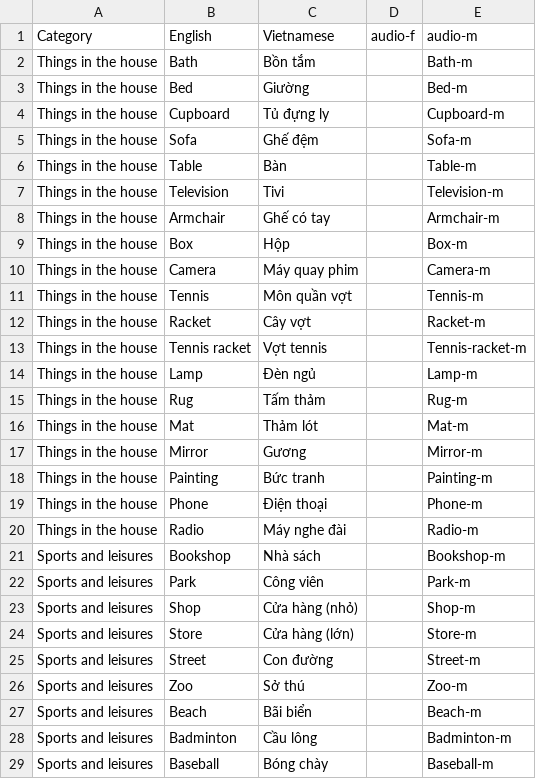
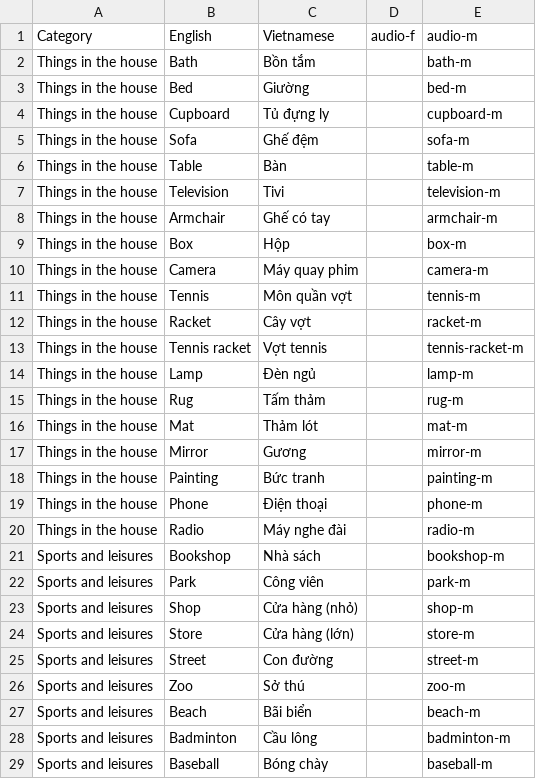
Before and after one commit to thesucoffather/sucof-learning, a CSV file: assets/vocabulary/vocabulary.csv, drawn as a sheet; only a part is shown; the diff covers the shown part only.

Commit message:
update vocabulary

```diff
--- a/assets/vocabulary/vocabulary.csv
+++ b/assets/vocabulary/vocabulary.csv
@@ -1,29 +1,29 @@
 Category,English,Vietnamese,audio-f,audio-m
-Things in the house,Bath,Bồn tắm,,Bath-m
-Things in the house,Bed,Giường,,Bed-m
-Things in the house,Cupboard,Tủ đựng ly,,Cupboard-m
-Things in the house,Sofa,Ghế đệm,,Sofa-m
-Things in the house,Table,Bàn,,Table-m
-Things in the house,Television,Tivi,,Television-m
-Things in the house,Armchair,Ghế có tay,,Armchair-m
-Things in the house,Box,Hộp,,Box-m
-Things in the house,Camera,Máy quay phim,,Camera-m
-Things in the house,Tennis,Môn quần vợt,,Tennis-m
-Things in the house,Racket,Cây vợt,,Racket-m
-Things in the house,Tennis racket,Vợt tennis,,Tennis-racket-m
-Things in the house,Lamp,Đèn ngủ,,Lamp-m
-Things in the house,Rug,Tấm thảm,,Rug-m
-Things in the house,Mat,Thảm lót,,Mat-m
-Things in the house,Mirror,Gương,,Mirror-m
-Things in the house,Painting,Bức tranh,,Painting-m
-Things in the house,Phone,Điện thoại,,Phone-m
-Things in the house,Radio,Máy nghe đài,,Radio-m
-Sports and leisures,Bookshop,Nhà sách,,Bookshop-m
-Sports and leisures,Park,Công viên,,Park-m
-Sports and leisures,Shop,Cửa hàng (nhỏ),,Shop-m
-Sports and leisures,Store,Cửa hàng (lớn),,Store-m
-Sports and leisures,Street,Con đường,,Street-m
-Sports and leisures,Zoo,Sở thú,,Zoo-m
-Sports and leisures,Beach,Bãi biển,,Beach-m
-Sports and leisures,Badminton,Cầu lông,,Badminton-m
-Sports and leisures,Baseball,Bóng chày,,Baseball-m
+Things in the house,Bath,Bồn tắm,,bath-m
+Things in the house,Bed,Giường,,bed-m
+Things in the house,Cupboard,Tủ đựng ly,,cupboard-m
+Things in the house,Sofa,Ghế đệm,,sofa-m
+Things in the house,Table,Bàn,,table-m
+Things in the house,Television,Tivi,,television-m
+Things in the house,Armchair,Ghế có tay,,armchair-m
+Things in the house,Box,Hộp,,box-m
+Things in the house,Camera,Máy quay phim,,camera-m
+Things in the house,Tennis,Môn quần vợt,,tennis-m
+Things in the house,Racket,Cây vợt,,racket-m
+Things in the house,Tennis racket,Vợt tennis,,tennis-racket-m
+Things in the house,Lamp,Đèn ngủ,,lamp-m
+Things in the house,Rug,Tấm thảm,,rug-m
+Things in the house,Mat,Thảm lót,,mat-m
+Things in the house,Mirror,Gương,,mirror-m
+Things in the house,Painting,Bức tranh,,painting-m
+Things in the house,Phone,Điện thoại,,phone-m
+Things in the house,Radio,Máy nghe đài,,radio-m
+Sports and leisures,Bookshop,Nhà sách,,bookshop-m
+Sports and leisures,Park,Công viên,,park-m
+Sports and leisures,Shop,Cửa hàng (nhỏ),,shop-m
+Sports and leisures,Store,Cửa hàng (lớn),,store-m
+Sports and leisures,Street,Con đường,,street-m
+Sports and leisures,Zoo,Sở thú,,zoo-m
+Sports and leisures,Beach,Bãi biển,,beach-m
+Sports and leisures,Badminton,Cầu lông,,badminton-m
+Sports and leisures,Baseball,Bóng chày,,baseball-m
```
Also changed, not shown: 30 edited cells elsewhere in this file.
